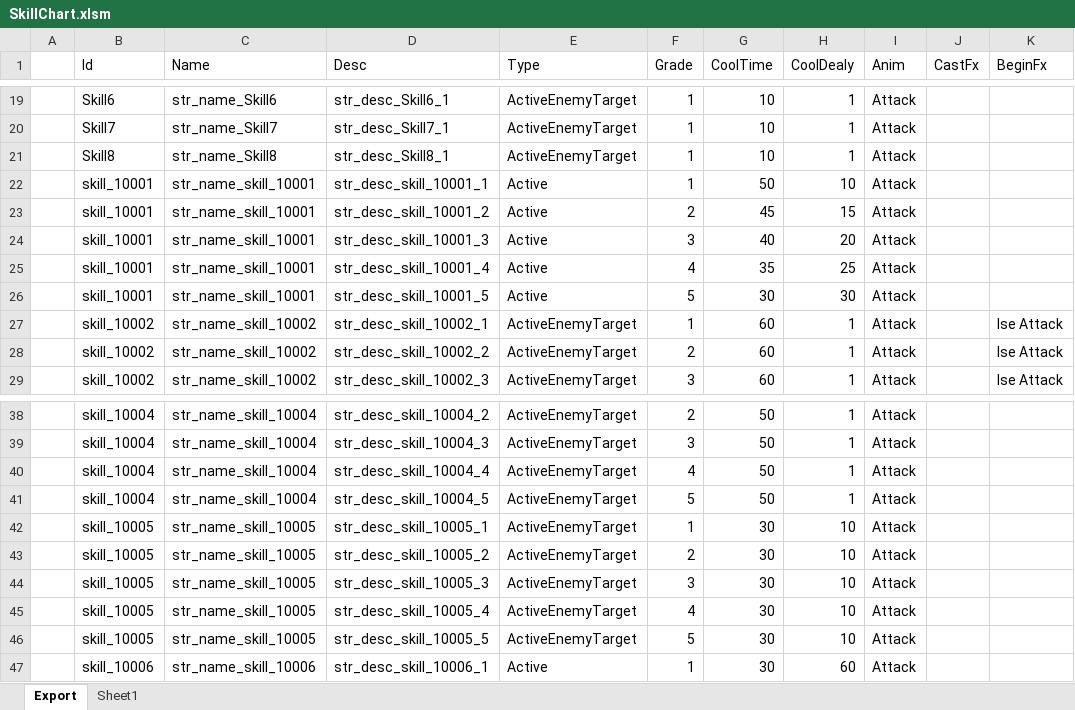
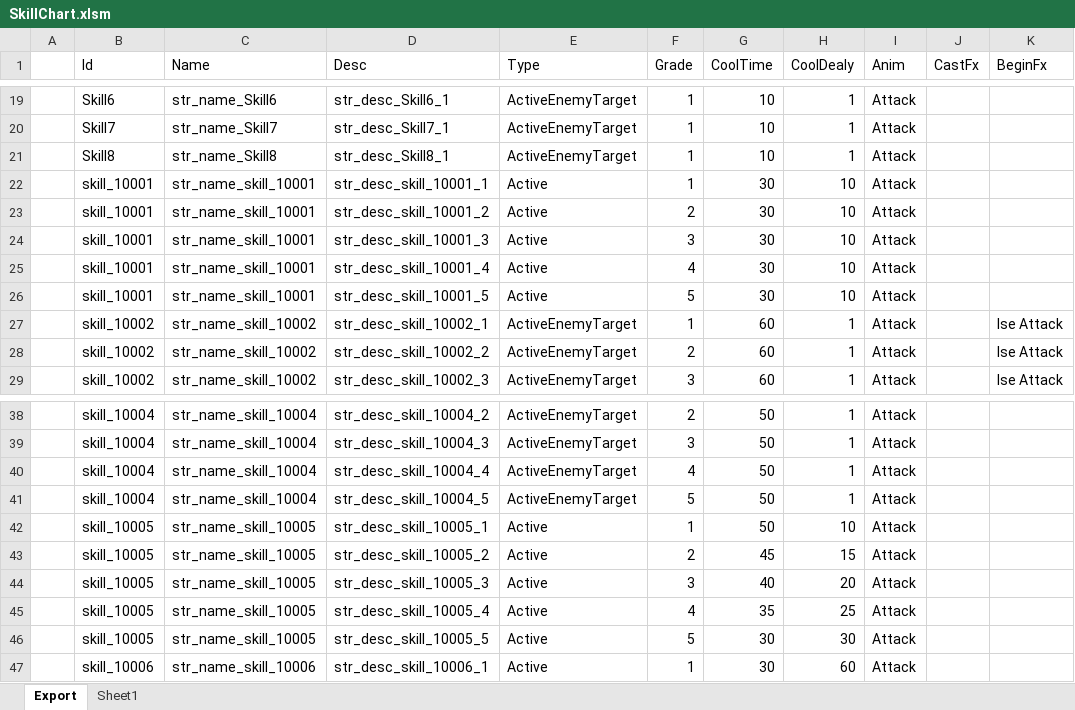
Before and after one commit to BlindBullet/ProjectDF, an Excel workbook: Assets/DataTables~/SkillChart.xlsm, sheet Export, drawn as a sheet; only a part is shown, gaps mark what is left out; values as stored, in another font and other column widths than the file's, no borders; charts and pictures not drawn; the diff names each change by its address in the sheet, - before the commit and + after, or states it on an @@ line.

```diff
--- a/Assets/DataTables~/SkillChart.xlsm (sheet Export)
+++ b/Assets/DataTables~/SkillChart.xlsm (sheet Export)
-G22 (CoolTime): 50
+G22 (CoolTime): 30
-G23 (CoolTime): 45
+G23 (CoolTime): 30
-H23 (CoolDealy): 15
+H23 (CoolDealy): 10
-G24 (CoolTime): 40
+G24 (CoolTime): 30
-H24 (CoolDealy): 20
+H24 (CoolDealy): 10
-G25 (CoolTime): 35
+G25 (CoolTime): 30
-H25 (CoolDealy): 25
+H25 (CoolDealy): 10
-H26 (CoolDealy): 30
+H26 (CoolDealy): 10
-E42:E46 (Type): ActiveEnemyTarget
+E42:E46 (Type): Active
-G42 (CoolTime): 30
+G42 (CoolTime): 50
-G43 (CoolTime): 30
+G43 (CoolTime): 45
-H43 (CoolDealy): 10
+H43 (CoolDealy): 15
-G44 (CoolTime): 30
+G44 (CoolTime): 40
-H44 (CoolDealy): 10
+H44 (CoolDealy): 20
-G45 (CoolTime): 30
+G45 (CoolTime): 35
-H45 (CoolDealy): 10
+H45 (CoolDealy): 25
-H46 (CoolDealy): 10
+H46 (CoolDealy): 30
```
Also changed, not shown: charts or pictures, Assets/DataTables~/FxChart.xlsm, Assets/DataTables~/HitresultChart.xlsm, 9 other files.
